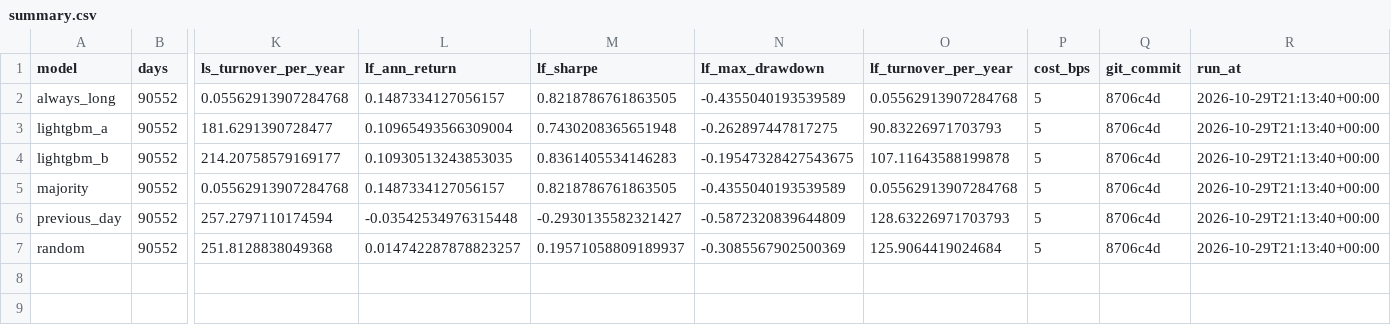
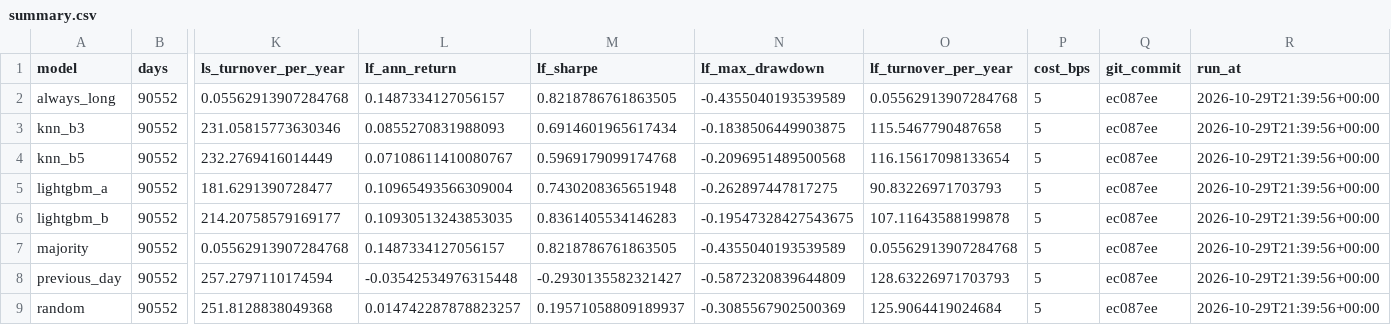
Before and after one commit to goopernooper/candlestick-vs-ml, a CSV file: results/v1/summary.csv, drawn as a sheet; only a part is shown, gaps mark what is left out; addresses are those after the commit; rows hold the shown columns only; the diff names each change by its address in the sheet, - before the commit and + after, or states it on an @@ line.

```diff
--- a/results/v1/summary.csv
+++ b/results/v1/summary.csv
-Q2 (git_commit): 8706c4d
+Q2 (git_commit): ec087ee
-R2 (run_at): 2026-10-29T21:13:40+00:00
+R2 (run_at): 2026-10-29T21:39:56+00:00
+row 3: knn_b3 | 90552 | 231.05815773630346 | 0.0855270831988093 | 0.6914601965617434 | -0.1838506449903875 | 115.5467790487658 | 5 | ec087ee | 2026-10-29T21:39:56+00:00
+row 4: knn_b5 | 90552 | 232.2769416014449 | 0.07108611410080767 | 0.5969179099174768 | -0.2096951489500568 | 116.15617098133654 | 5 | ec087ee | 2026-10-29T21:39:56+00:00
-Q5:Q9 (git_commit): 8706c4d
+Q5:Q9 (git_commit): ec087ee
-R5:R9 (run_at): 2026-10-29T21:13:40+00:00
+R5:R9 (run_at): 2026-10-29T21:39:56+00:00
```
Also changed, not shown: results/v1/backtest.csv, results/v1/metrics_by_stock.csv, 2 other files.
